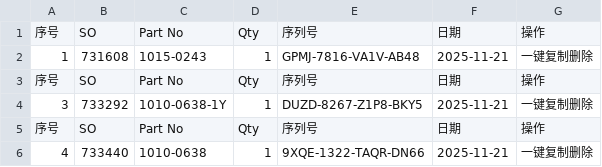
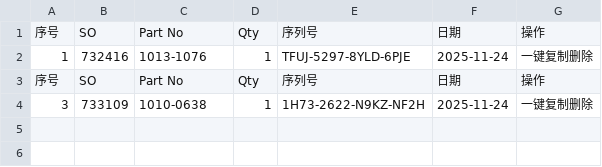
Before and after one commit to Ricky-cloud-star/Zenactcod, a CSV file: data/data.csv, drawn as a sheet.

Commit message:
Update data

```diff
--- a/data/data.csv
+++ b/data/data.csv
@@ -1,6 +1,4 @@
 序号,SO,Part No,Qty,序列号,日期,操作
-1,731608,1015-0243,1,GPMJ-7816-VA1V-AB48,2025-11-21,一键复制删除
+1,732416,1013-1076,1,TFUJ-5297-8YLD-6PJE,2025-11-24,一键复制删除
 序号,SO,Part No,Qty,序列号,日期,操作
-3,733292,1010-0638-1Y,1,DUZD-8267-Z1P8-BKY5,2025-11-21,一键复制删除
-序号,SO,Part No,Qty,序列号,日期,操作
-4,733440,1010-0638,1,9XQE-1322-TAQR-DN66,2025-11-21,一键复制删除
+3,733109,1010-0638,1,1H73-2622-N9KZ-NF2H,2025-11-24,一键复制删除
```
